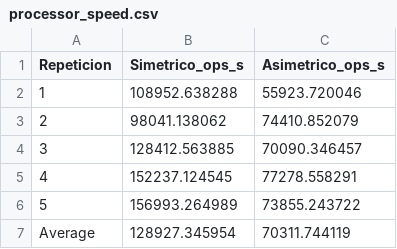
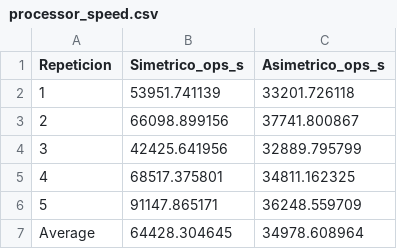
Before and after one commit to Juanesillo/Caso-3-Infracomp, a CSV file: results/processor_speed.csv, drawn as a sheet.

```diff
--- a/results/processor_speed.csv
+++ b/results/processor_speed.csv
@@ -1,7 +1,7 @@
 Repeticion,Simetrico_ops_s,Asimetrico_ops_s
-1,108952.638288,55923.720046
-2,98041.138062,74410.852079
-3,128412.563885,70090.346457
-4,152237.124545,77278.558291
-5,156993.264989,73855.243722
-Average,128927.345954,70311.744119
+1,53951.741139,33201.726118
+2,66098.899156,37741.800867
+3,42425.641956,32889.795799
+4,68517.375801,34811.162325
+5,91147.865171,36248.559709
+Average,64428.304645,34978.608964
```
Also changed, not shown: 4 other files.
